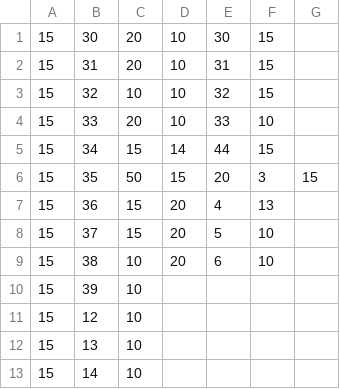
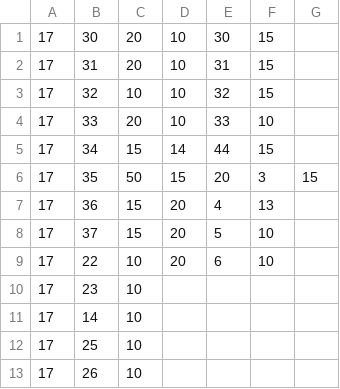
Before and after one commit to Hub8509/Schoolbell, a CSV file: hvb.csv, drawn as a sheet.

Commit message:
Update hvb.csv

```diff
--- a/hvb.csv
+++ b/hvb.csv
@@ -1,13 +1,13 @@
-15,30,20,10,30,15
-15,31,20,10,31,15
-15,32,10,10,32,15
-15,33,20,10,33,10
-15,34,15,14,44,15
-15,35,50,15,20,3,15
-15,36,15,20,4,13
-15,37,15,20,5,10
-15,38,10,20,6,10
-15,39,10,,,
-15,12,10,,,
-15,13,10,,,
-15,14,10,,,
+17,30,20,10,30,15
+17,31,20,10,31,15
+17,32,10,10,32,15
+17,33,20,10,33,10
+17,34,15,14,44,15
+17,35,50,15,20,3,15
+17,36,15,20,4,13
+17,37,15,20,5,10
+17,22,10,20,6,10
+17,23,10,,,
+17,14,10,,,
+17,25,10,,,
+17,26,10,,,
```
